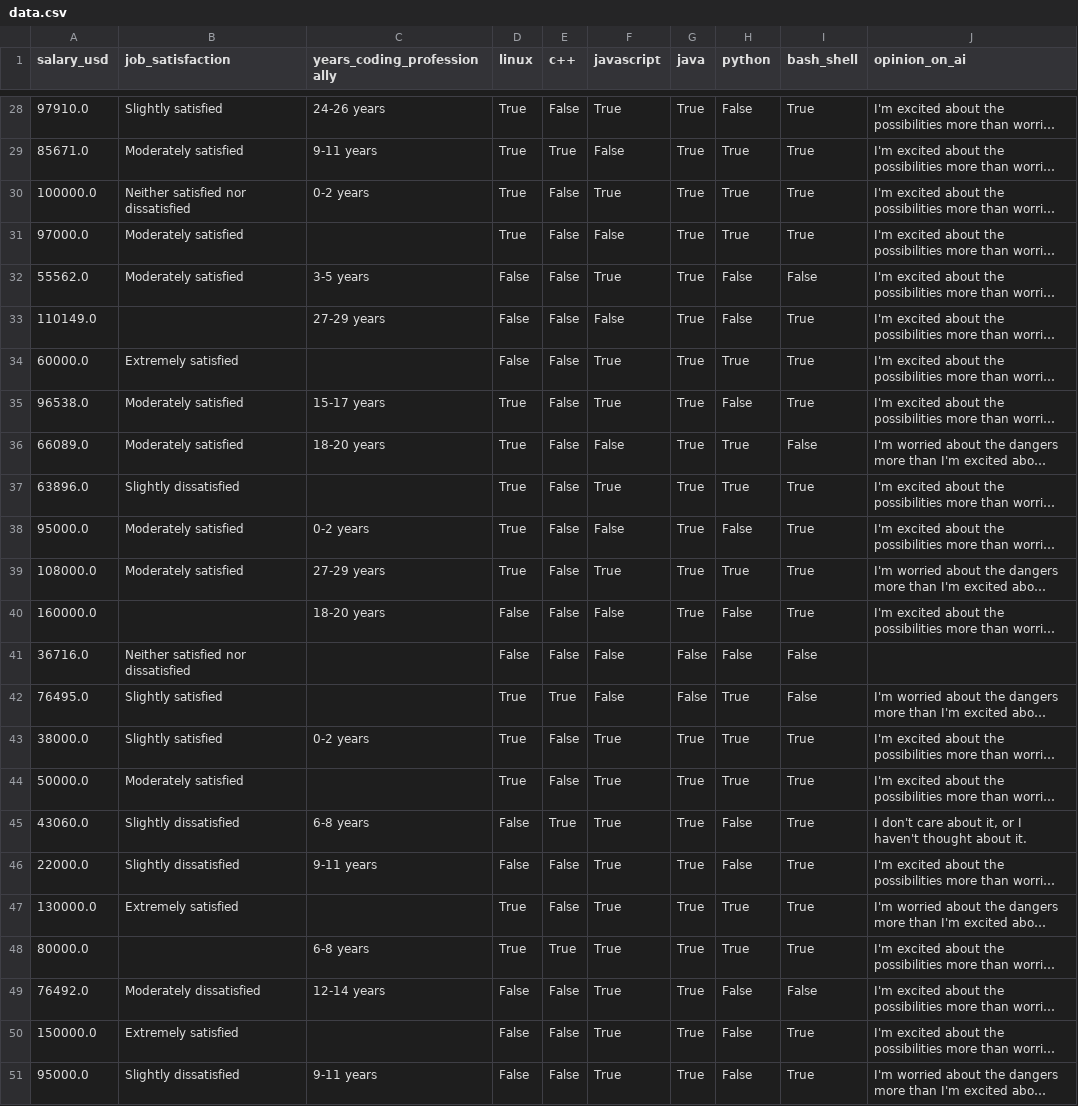
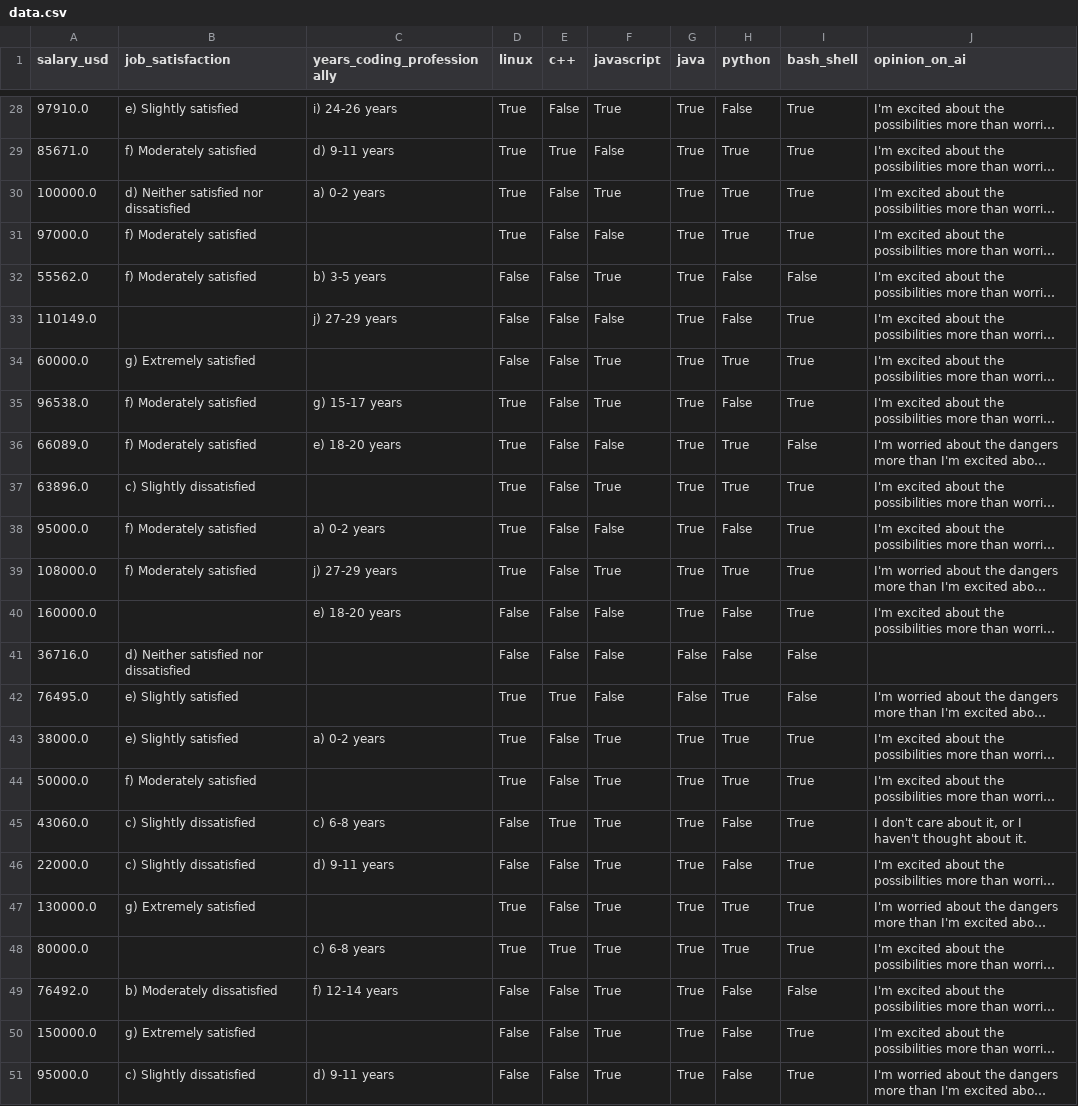
Before and after one commit to probcomp/inferenceql.viz, a CSV file: spreadsheets/data.csv, drawn as a sheet; only a part is shown, gaps mark what is left out; long unchanged cells end in …; the diff covers the shown part only; the diff names each change by its address in the sheet, - before the commit and + after, or states it on an @@ line.

```diff
--- a/spreadsheets/data.csv
+++ b/spreadsheets/data.csv
-B28 (job_satisfaction): Slightly satisfied
+B28 (job_satisfaction): e) Slightly satisfied
-C28 (years_coding_professionally): 24-26 years
+C28 (years_coding_professionally): i) 24-26 years
-B29 (job_satisfaction): Moderately satisfied
+B29 (job_satisfaction): f) Moderately satisfied
-C29 (years_coding_professionally): 9-11 years
+C29 (years_coding_professionally): d) 9-11 years
-B30 (job_satisfaction): Neither satisfied nor dissatisfied
+B30 (job_satisfaction): d) Neither satisfied nor dissatisfied
-C30 (years_coding_professionally): 0-2 years
+C30 (years_coding_professionally): a) 0-2 years
-B31:B32 (job_satisfaction): Moderately satisfied
+B31:B32 (job_satisfaction): f) Moderately satisfied
-C32 (years_coding_professionally): 3-5 years
+C32 (years_coding_professionally): b) 3-5 years
-C33 (years_coding_professionally): 27-29 years
+C33 (years_coding_professionally): j) 27-29 years
-B34 (job_satisfaction): Extremely satisfied
+B34 (job_satisfaction): g) Extremely satisfied
-B35:B36 (job_satisfaction): Moderately satisfied
+B35:B36 (job_satisfaction): f) Moderately satisfied
-C35 (years_coding_professionally): 15-17 years
+C35 (years_coding_professionally): g) 15-17 years
-C36 (years_coding_professionally): 18-20 years
+C36 (years_coding_professionally): e) 18-20 years
-B37 (job_satisfaction): Slightly dissatisfied
+B37 (job_satisfaction): c) Slightly dissatisfied
-B38:B39 (job_satisfaction): Moderately satisfied
+B38:B39 (job_satisfaction): f) Moderately satisfied
-C38 (years_coding_professionally): 0-2 years
+C38 (years_coding_professionally): a) 0-2 years
-C39 (years_coding_professionally): 27-29 years
+C39 (years_coding_professionally): j) 27-29 years
-C40 (years_coding_professionally): 18-20 years
+C40 (years_coding_professionally): e) 18-20 years
-B41 (job_satisfaction): Neither satisfied nor dissatisfied
+B41 (job_satisfaction): d) Neither satisfied nor dissatisfied
-B42:B43 (job_satisfaction): Slightly satisfied
+B42:B43 (job_satisfaction): e) Slightly satisfied
-C43 (years_coding_professionally): 0-2 years
+C43 (years_coding_professionally): a) 0-2 years
-B44 (job_satisfaction): Moderately satisfied
+B44 (job_satisfaction): f) Moderately satisfied
-B45:B46 (job_satisfaction): Slightly dissatisfied
+B45:B46 (job_satisfaction): c) Slightly dissatisfied
-C45 (years_coding_professionally): 6-8 years
+C45 (years_coding_professionally): c) 6-8 years
-C46 (years_coding_professionally): 9-11 years
+C46 (years_coding_professionally): d) 9-11 years
-B47 (job_satisfaction): Extremely satisfied
+B47 (job_satisfaction): g) Extremely satisfied
-C48 (years_coding_professionally): 6-8 years
+C48 (years_coding_professionally): c) 6-8 years
-B49 (job_satisfaction): Moderately dissatisfied
+B49 (job_satisfaction): b) Moderately dissatisfied
-C49 (years_coding_professionally): 12-14 years
+C49 (years_coding_professionally): f) 12-14 years
-B50 (job_satisfaction): Extremely satisfied
+B50 (job_satisfaction): g) Extremely satisfied
-B51 (job_satisfaction): Slightly dissatisfied
+B51 (job_satisfaction): c) Slightly dissatisfied
-C51 (years_coding_professionally): 9-11 years
+C51 (years_coding_professionally): d) 9-11 years
```
Also changed, not shown: 119 edited cells elsewhere in this file, 1 other file.
